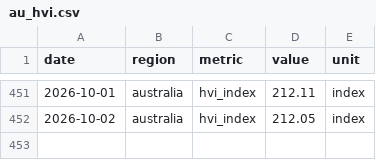
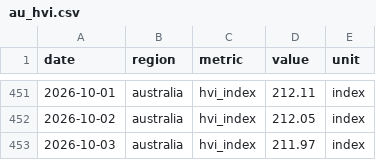
Before and after one commit to jackalexleonard-stack/victoria-housing-dashboard, a CSV file: data/series/au_hvi.csv, drawn as a sheet; only a part is shown, gaps mark what is left out; the diff names each change by its address in the sheet, - before the commit and + after, or states it on an @@ line.

```diff
--- a/data/series/au_hvi.csv
+++ b/data/series/au_hvi.csv
+row 453: 2026-10-03 | australia | hvi_index | 211.97 | index
```
Also changed, not shown: data/series/intl_commodities.csv, data/series/intl_fred.csv, 28 other files.
